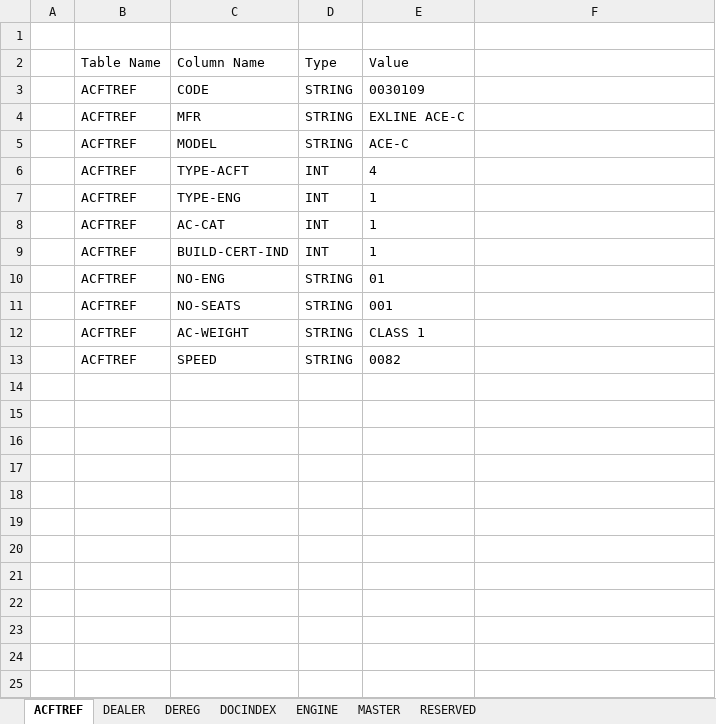
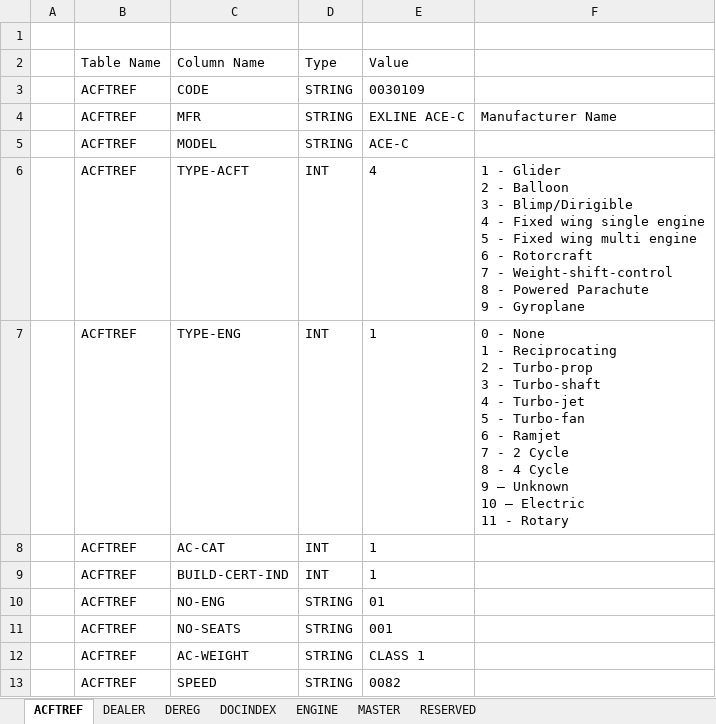
Before and after one commit to georgios-tsolakis-td/Bootcamp_Mar17_London, an Excel workbook: Team Mamoot/table schema.xlsx, sheet ACFTREF, drawn as a sheet; values as stored, in another font and other column widths than the file's, no borders; ↵ is a line break in a cell; the diff names each change by its address in the sheet, - before the commit and + after, or states it on an @@ line.

Commit message:
add code data for parquet data

```diff
--- a/Team Mamoot/table schema.xlsx (sheet ACFTREF)
+++ b/Team Mamoot/table schema.xlsx (sheet ACFTREF)
-F4: (empty)
+F4: Manufacturer Name
-F6: (empty)
+F6: 1 - Glider ↵ 2 - Balloon ↵ 3 - Blimp/Dirigible ↵ 4 - Fixed wing single engine ↵ 5 - Fixed wing multi engine ↵ 6 - Rotorcraft ↵ 7 - Weight-shift-control ↵ 8 - Powered Parachute ↵ 9 - Gyroplane
-F7: (empty)
+F7: 0 - None ↵ 1 - Reciprocating ↵ 2 - Turbo-prop ↵ 3 - Turbo-shaft ↵ 4 - Turbo-jet ↵ 5 - Turbo-fan ↵ 6 - Ramjet ↵ 7 - 2 Cycle ↵ 8 - 4 Cycle ↵ 9 – Unknown ↵ 10 – Electric ↵ 11 - Rotary
```
Also changed, not shown: 20 other files.
